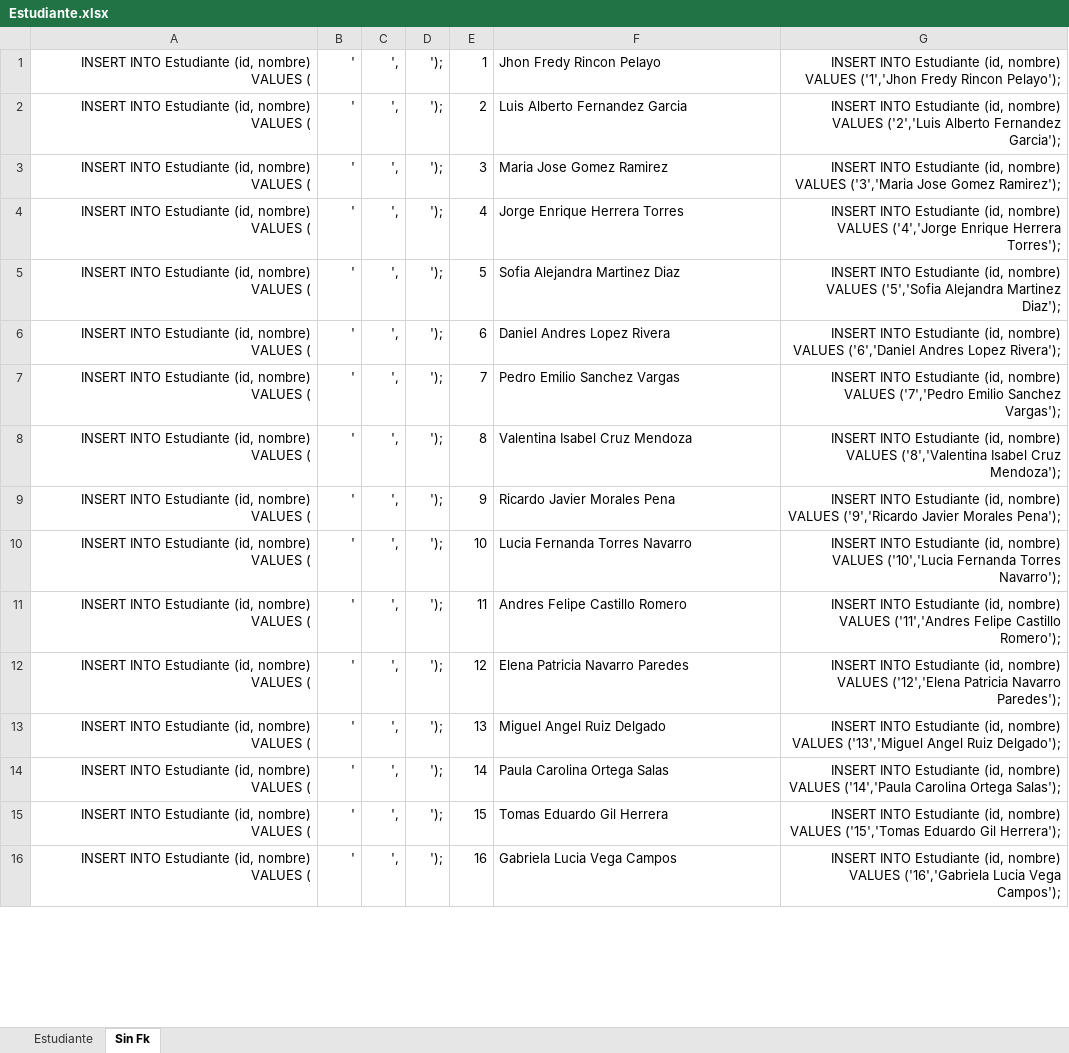
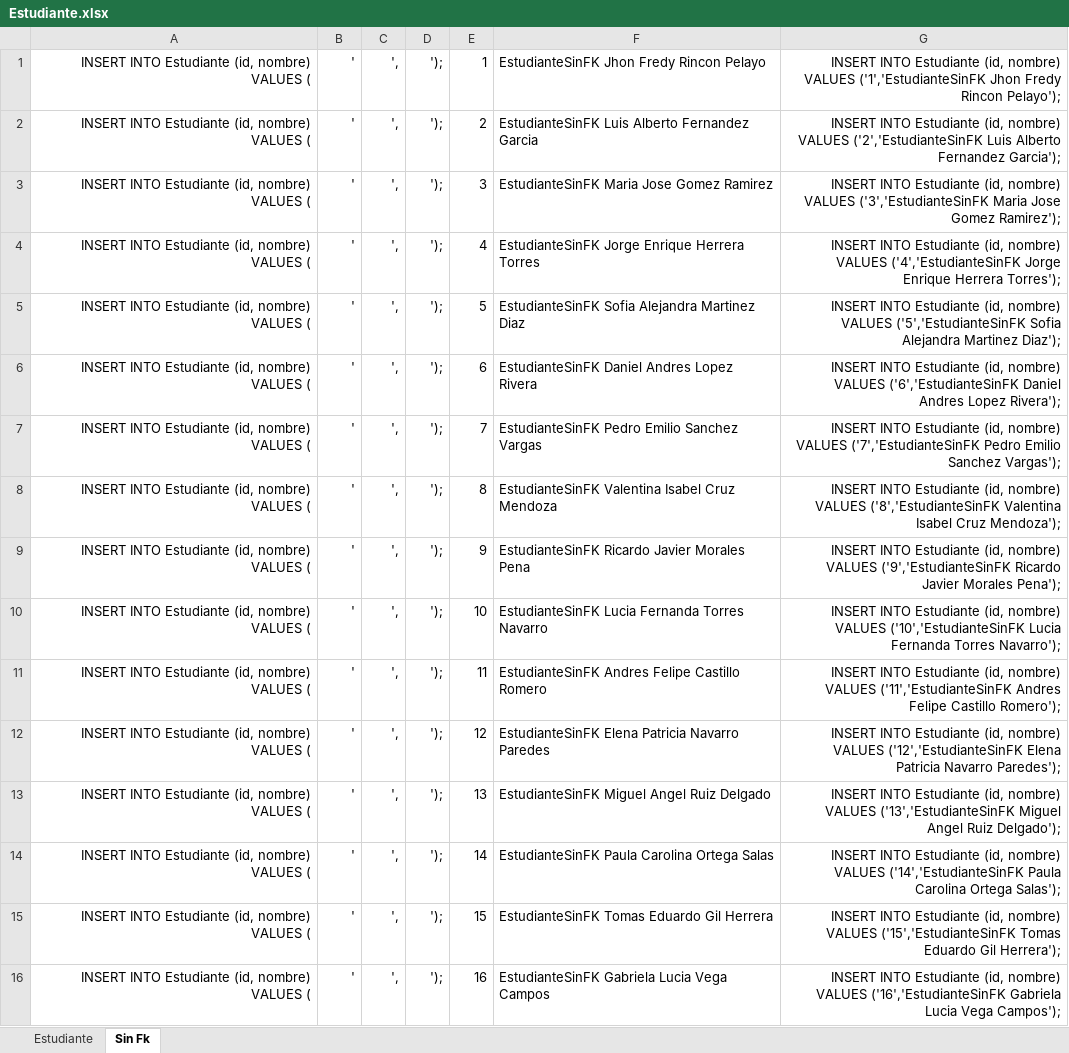
Before and after one commit to JhonnFy/AngularNetAppi, an Excel workbook: OrigenDatos/Generar Nombres/InsertInto/Estudiante.xlsx, sheet Sin Fk, drawn as a sheet; only a part is shown; values as stored, in another font and other column widths than the file's, no borders; the diff covers the shown part only; the diff names each change by its address in the sheet, - before the commit and + after, or states it on an @@ line.

```diff
--- a/OrigenDatos/Generar Nombres/InsertInto/Estudiante.xlsx (sheet Sin Fk)
+++ b/OrigenDatos/Generar Nombres/InsertInto/Estudiante.xlsx (sheet Sin Fk)
-F1: Jhon Fredy Rincon Pelayo
+F1: EstudianteSinFK Jhon Fredy Rincon Pelayo
-G1: …nombre) VALUES ('1','Jhon Fredy Rincon…
+G1: …nombre) VALUES ('1','EstudianteSinFK Jhon Fredy Rincon…
-F2: Luis Alberto Fernandez Garcia
+F2: EstudianteSinFK Luis Alberto Fernandez Garcia
-G2: …nombre) VALUES ('2','Luis Alberto Fernandez…
+G2: …nombre) VALUES ('2','EstudianteSinFK Luis Alberto Fernandez…
-F3: Maria Jose Gomez Ramirez
+F3: EstudianteSinFK Maria Jose Gomez Ramirez
-G3: …nombre) VALUES ('3','Maria Jose Gomez…
+G3: …nombre) VALUES ('3','EstudianteSinFK Maria Jose Gomez…
-F4: Jorge Enrique Herrera Torres
+F4: EstudianteSinFK Jorge Enrique Herrera Torres
-G4: …nombre) VALUES ('4','Jorge Enrique Herrera…
+G4: …nombre) VALUES ('4','EstudianteSinFK Jorge Enrique Herrera…
-F5: Sofia Alejandra Martinez Diaz
+F5: EstudianteSinFK Sofia Alejandra Martinez Diaz
-G5: …nombre) VALUES ('5','Sofia Alejandra Martinez…
+G5: …nombre) VALUES ('5','EstudianteSinFK Sofia Alejandra Martinez…
-F6: Daniel Andres Lopez Rivera
+F6: EstudianteSinFK Daniel Andres Lopez Rivera
-G6: …nombre) VALUES ('6','Daniel Andres Lopez…
+G6: …nombre) VALUES ('6','EstudianteSinFK Daniel Andres Lopez…
-F7: Pedro Emilio Sanchez Vargas
+F7: EstudianteSinFK Pedro Emilio Sanchez Vargas
-G7: …nombre) VALUES ('7','Pedro Emilio Sanchez…
+G7: …nombre) VALUES ('7','EstudianteSinFK Pedro Emilio Sanchez…
-F8: Valentina Isabel Cruz Mendoza
+F8: EstudianteSinFK Valentina Isabel Cruz Mendoza
-G8: …nombre) VALUES ('8','Valentina Isabel Cruz…
+G8: …nombre) VALUES ('8','EstudianteSinFK Valentina Isabel Cruz…
-F9: Ricardo Javier Morales Pena
+F9: EstudianteSinFK Ricardo Javier Morales Pena
-G9: …nombre) VALUES ('9','Ricardo Javier Morales…
+G9: …nombre) VALUES ('9','EstudianteSinFK Ricardo Javier Morales…
-F10: Lucia Fernanda Torres Navarro
+F10: EstudianteSinFK Lucia Fernanda Torres Navarro
-G10: …nombre) VALUES ('10','Lucia Fernanda Torres…
+G10: …nombre) VALUES ('10','EstudianteSinFK Lucia Fernanda Torres…
-F11: Andres Felipe Castillo Romero
+F11: EstudianteSinFK Andres Felipe Castillo Romero
-G11: …nombre) VALUES ('11','Andres Felipe Castillo…
+G11: …nombre) VALUES ('11','EstudianteSinFK Andres Felipe Castillo…
-F12: Elena Patricia Navarro Paredes
+F12: EstudianteSinFK Elena Patricia Navarro Paredes
-G12: …nombre) VALUES ('12','Elena Patricia Navarro…
+G12: …nombre) VALUES ('12','EstudianteSinFK Elena Patricia Navarro…
-F13: Miguel Angel Ruiz Delgado
+F13: EstudianteSinFK Miguel Angel Ruiz Delgado
-G13: …nombre) VALUES ('13','Miguel Angel Ruiz…
+G13: …nombre) VALUES ('13','EstudianteSinFK Miguel Angel Ruiz…
-F14: Paula Carolina Ortega Salas
+F14: EstudianteSinFK Paula Carolina Ortega Salas
-G14: …nombre) VALUES ('14','Paula Carolina Ortega…
+G14: …nombre) VALUES ('14','EstudianteSinFK Paula Carolina Ortega…
-F15: Tomas Eduardo Gil Herrera
+F15: EstudianteSinFK Tomas Eduardo Gil Herrera
-G15: …nombre) VALUES ('15','Tomas Eduardo Gil…
+G15: …nombre) VALUES ('15','EstudianteSinFK Tomas Eduardo Gil…
-F16: Gabriela Lucia Vega Campos
+F16: EstudianteSinFK Gabriela Lucia Vega Campos
-G16: …nombre) VALUES ('16','Gabriela Lucia Vega…
+G16: …nombre) VALUES ('16','EstudianteSinFK Gabriela Lucia Vega…
```
Also changed, not shown: 14 edited cells elsewhere in this sheet, 6 other files.
